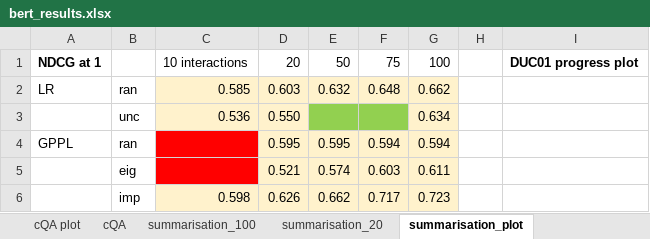
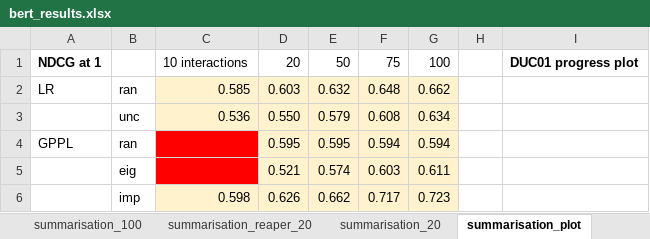
Before and after one commit to UKPLab/tacl2020-interactive-ranking, an Excel workbook: bert_results.xlsx, sheet summarisation_plot, drawn as a sheet; values as stored, in another font and other column widths than the file's, no borders; the diff names each change by its address in the sheet, - before the commit and + after, or states it on an @@ line.

```diff
--- a/bert_results.xlsx (sheet summarisation_plot)
+++ b/bert_results.xlsx (sheet summarisation_plot)
+sheet tab: summarisation_reaper_20
-E3: (empty)
+E3: 0.579
-E3:F3 fill: #92D050
+E3:F3 fill: #FFF2CC
-F3: (empty)
+F3: 0.608
```
Also changed, not shown: sheet cQA plot, sheet cQA, sheet summarisation_20, sheet summarisation_100, 1 other file.
